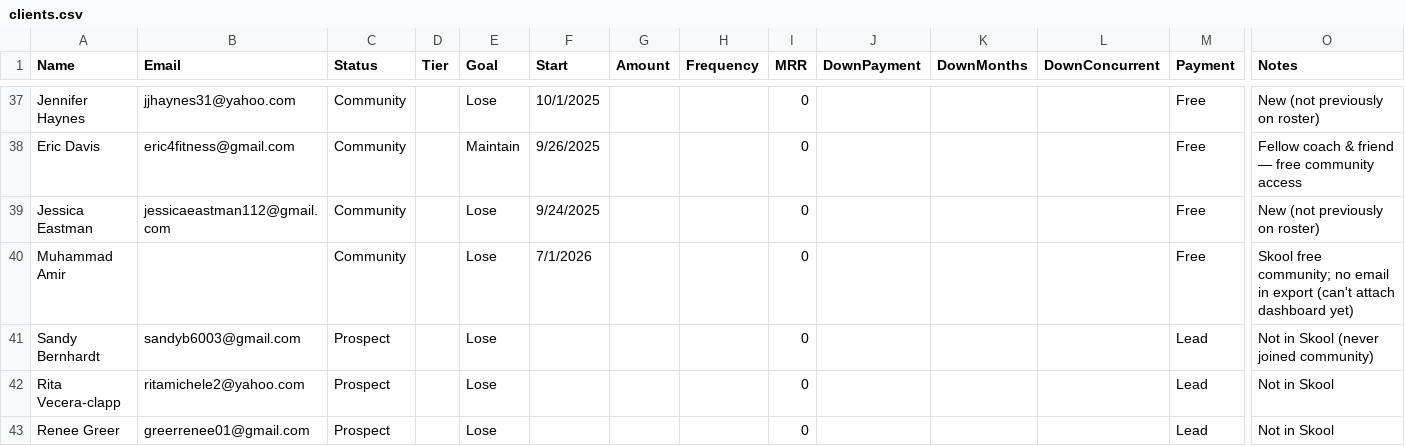
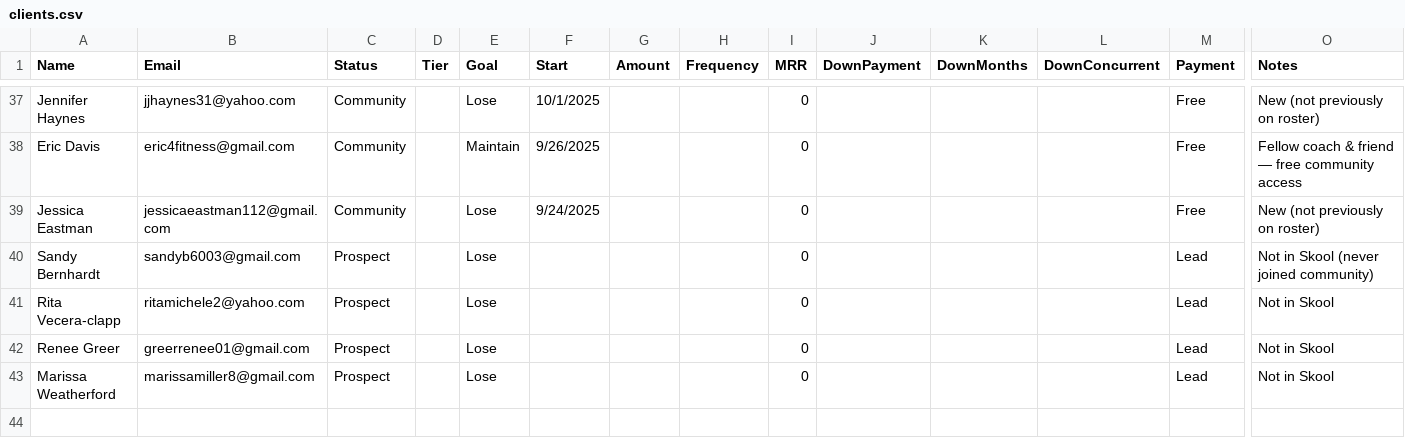
Before and after one commit to jaymegtkfitness-bit/lp-command-center, a CSV file: clients.csv, drawn as a sheet; only a part is shown, gaps mark what is left out; the shorter side is filled out with more unchanged rows; rows hold the shown columns only; the diff names each change by its address in the sheet, - before the commit and + after, or states it on an @@ line.

```diff
--- a/clients.csv
+++ b/clients.csv
-row 40: Muhammad Amir |  | Community |  | Lose | 7/1/2026 |  |  | 0 |  |  |  | Free | Skool free community; no email in export (can't attach dashboard yet)
```
